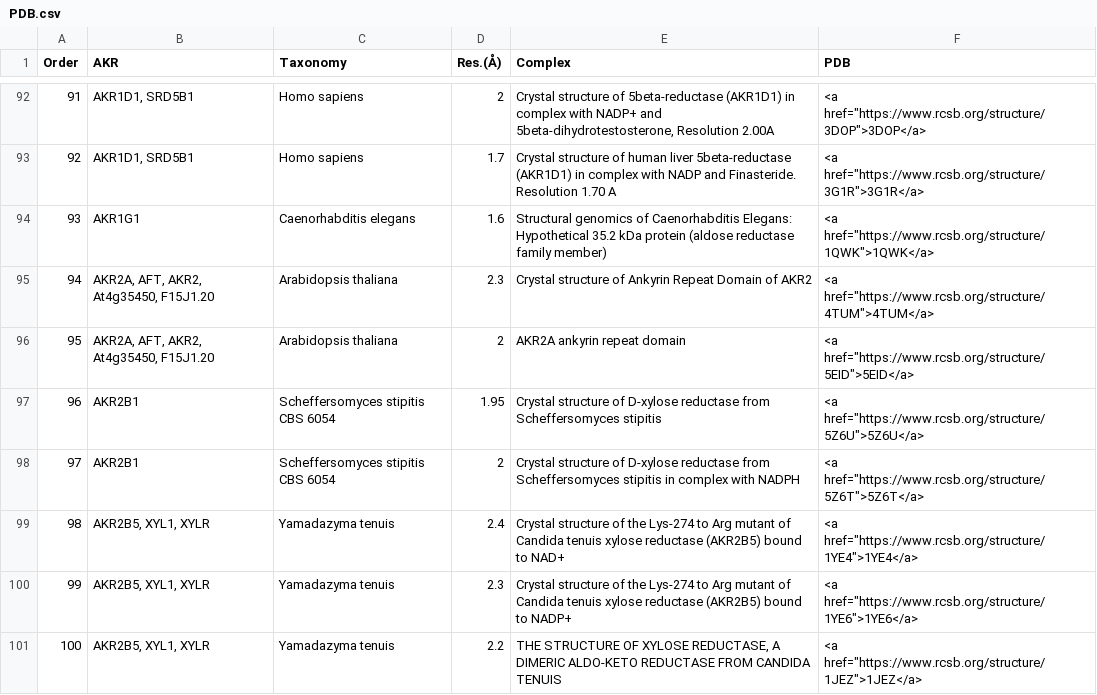
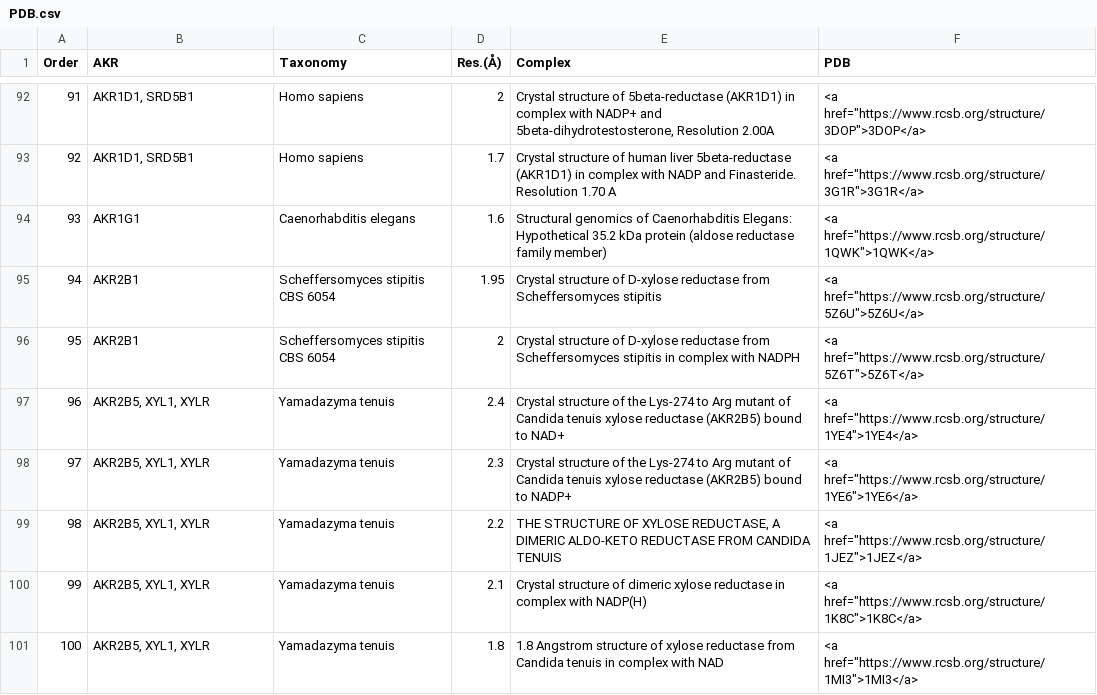
Before and after one commit to CEET-UPenn/AKR-tables, a CSV file: data/table/PDB.csv, drawn as a sheet; only a part is shown, gaps mark what is left out; the shorter side is filled out with more unchanged rows; removed rows and columns are numbered as before the commit, all else as after; the diff names each change by its address in the sheet, - before the commit and + after, or states it on an @@ line.

Commit message:
Update PDB.csv

```diff
--- a/data/table/PDB.csv
+++ b/data/table/PDB.csv
-row 95: 94 | AKR2A, AFT, AKR2, At4g35450, F15J1.20 | Arabidopsis thaliana | 2.3 | Crystal structure of Ankyrin Repeat Domain of AKR2 | <a href="https://www.rcsb.org/structure/4TUM">4TUM</a>
-row 96: 95 | AKR2A, AFT, AKR2, At4g35450, F15J1.20 | Arabidopsis thaliana | 2 | AKR2A ankyrin repeat domain | <a href="https://www.rcsb.org/structure/5EID">5EID</a>
@@ column A (Order) renumbered from row 95 down @@
```
